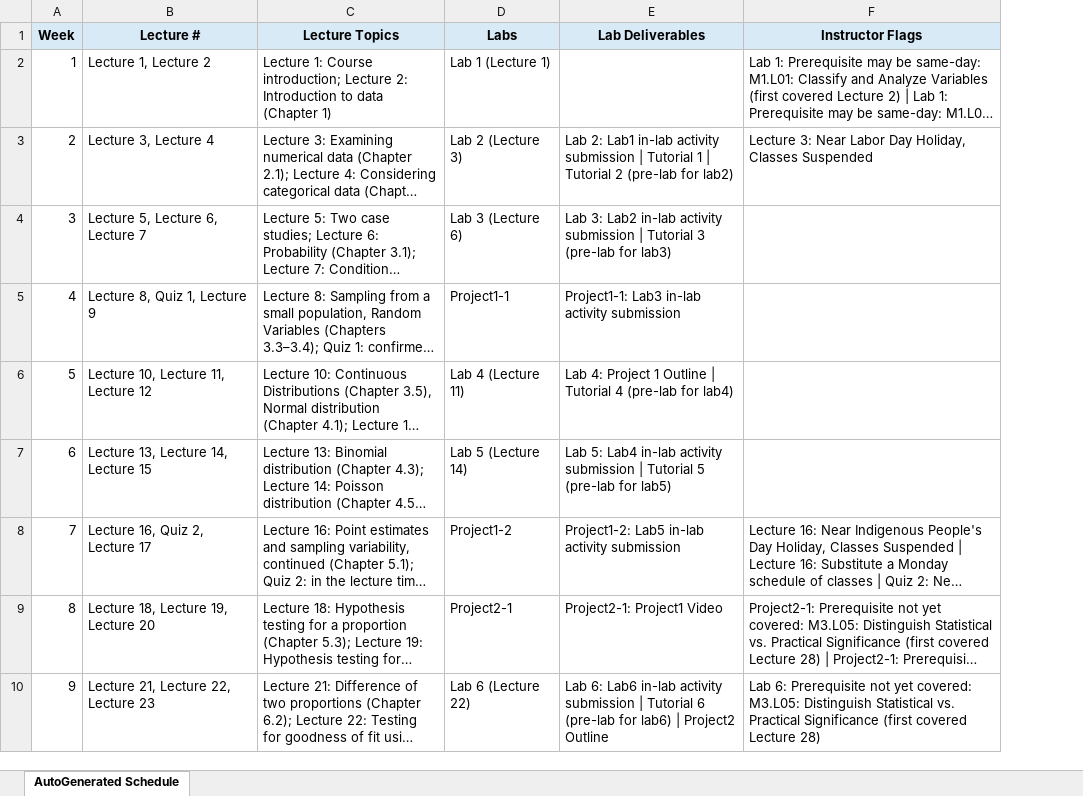
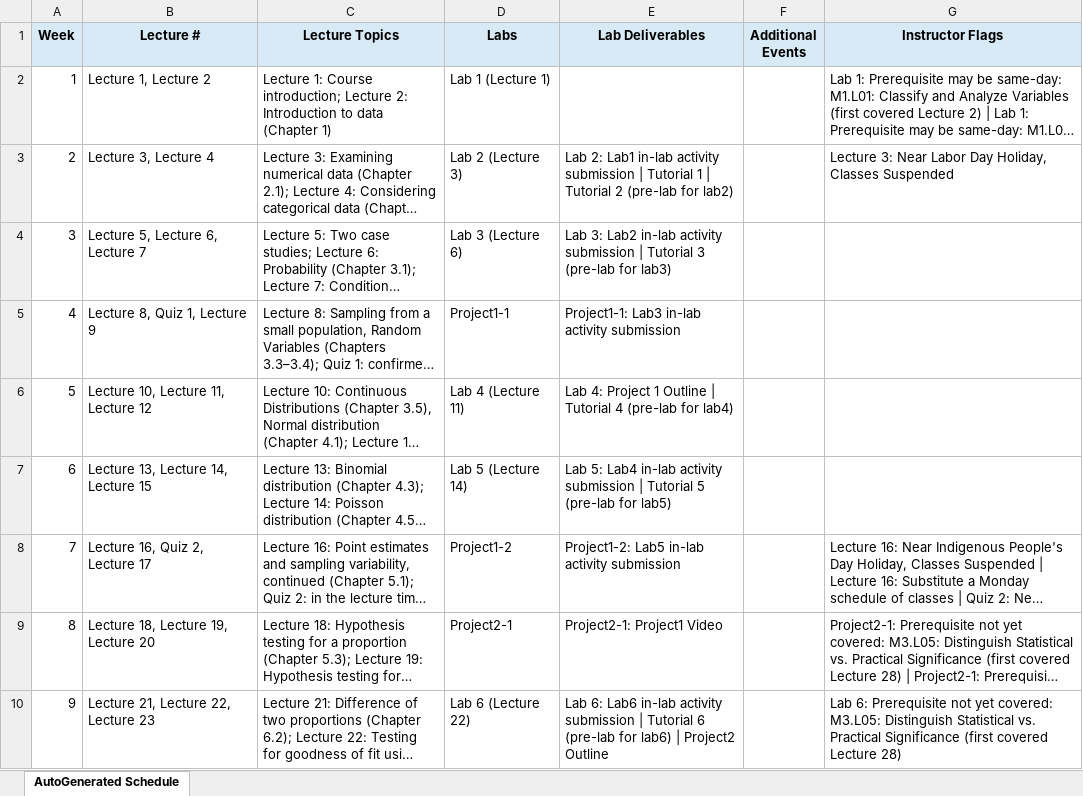
Before and after one commit to BU-Intro-Stats/MA213-basic-prob-stats, an Excel workbook: materials/generated_outputs/Weekly Schedules.xlsx, sheet AutoGenerated Schedule, drawn as a sheet; only a part is shown; long unchanged cells end in …; values as stored, in another font and other column widths than the file's, no borders; the diff names each change by its address in the sheet, - before the commit and + after, or states it on an @@ line.

Commit message:
Add support for one-off schedule exceptions
- Introduced a new argument `--exceptions-filename` in the CLI for specifying a file containing one-off schedule events.
- Updated `CourseSiteConfig` to include `exceptions_filename` and initialized it to "exceptions.md".
- Implemented `parse_exception_events` function to read and process exceptions from the specified file.
- Modified `build_week_table` to include additional events from the exceptions in the weekly schedule.
- Updated calendar generation functions to incorporate exception events.
- Enhanced documentation in `calendar_schedule.md` and `weekly_schedule.md` to reflect the inclusion of exceptions.
- Created a new `exceptions.md` template for instructors to define one-off events.

```diff
--- a/materials/generated_outputs/Weekly Schedules.xlsx (sheet AutoGenerated Schedule)
+++ b/materials/generated_outputs/Weekly Schedules.xlsx (sheet AutoGenerated Schedule)
+column F (Additional Events), empty
```
Also changed, not shown: 8 other files.
